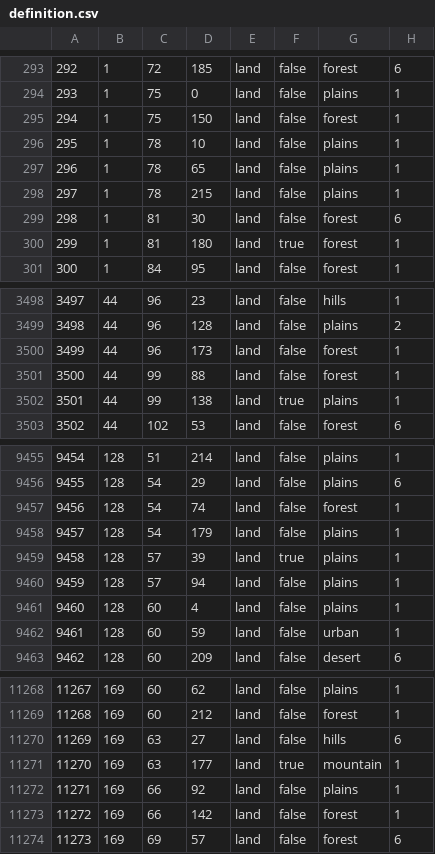
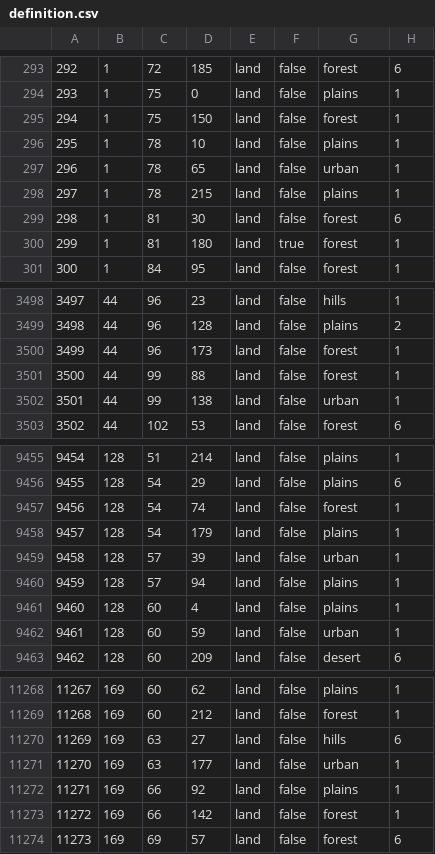
Before and after one commit to PolarnE/Williams-Nightmare, a CSV file: map/definition.csv, drawn as a sheet; only a part is shown, gaps mark what is left out.

```diff
--- a/map/definition.csv
+++ b/map/definition.csv
@@ -296,3 +296,3 @@
 295;1;78;10;land;false;plains;1
-296;1;78;65;land;false;plains;1
+296;1;78;65;land;false;urban;1
 297;1;78;215;land;false;plains;1
@@ -3501,3 +3501,3 @@
 3500;44;99;88;land;false;forest;1
-3501;44;99;138;land;true;plains;1
+3501;44;99;138;land;false;urban;1
 3502;44;102;53;land;false;forest;6
@@ -9458,3 +9458,3 @@
 9457;128;54;179;land;false;plains;1
-9458;128;57;39;land;true;plains;1
+9458;128;57;39;land;false;urban;1
 9459;128;57;94;land;false;plains;1
@@ -11270,3 +11270,3 @@
 11269;169;63;27;land;false;hills;6
-11270;169;63;177;land;true;mountain;1
+11270;169;63;177;land;false;urban;1
 11271;169;66;92;land;false;plains;1
```
Also changed, not shown: 1 other file.
